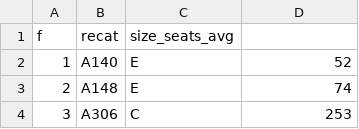
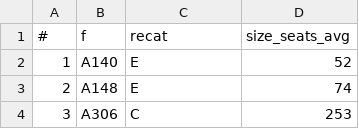
Before and after one commit to alexcorominasayos/atfm-slots-optimization-algorithm, a CSV file: Data/fleet_cat_seat.csv, drawn as a sheet; only a part is shown; removed rows and columns are numbered as before the commit, all else as after; the diff names each change by its address in the sheet, - before the commit and + after, or states it on an @@ line.

```diff
--- a/Data/fleet_cat_seat.csv
+++ b/Data/fleet_cat_seat.csv
-row 1: f | recat | size_seats_avg
+row 1: # | f | recat | size_seats_avg
```
Also changed, not shown: 41 other files.
